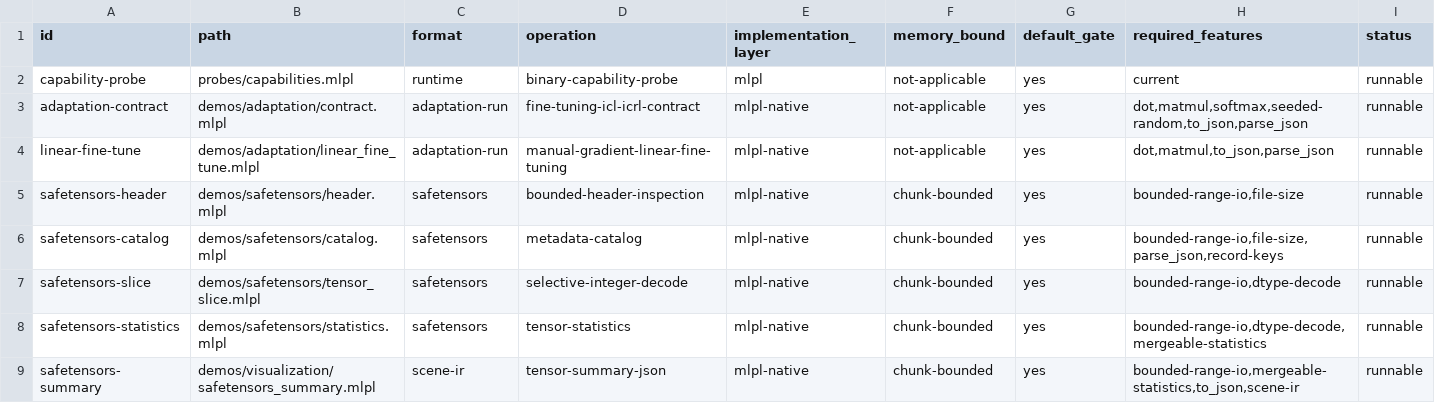
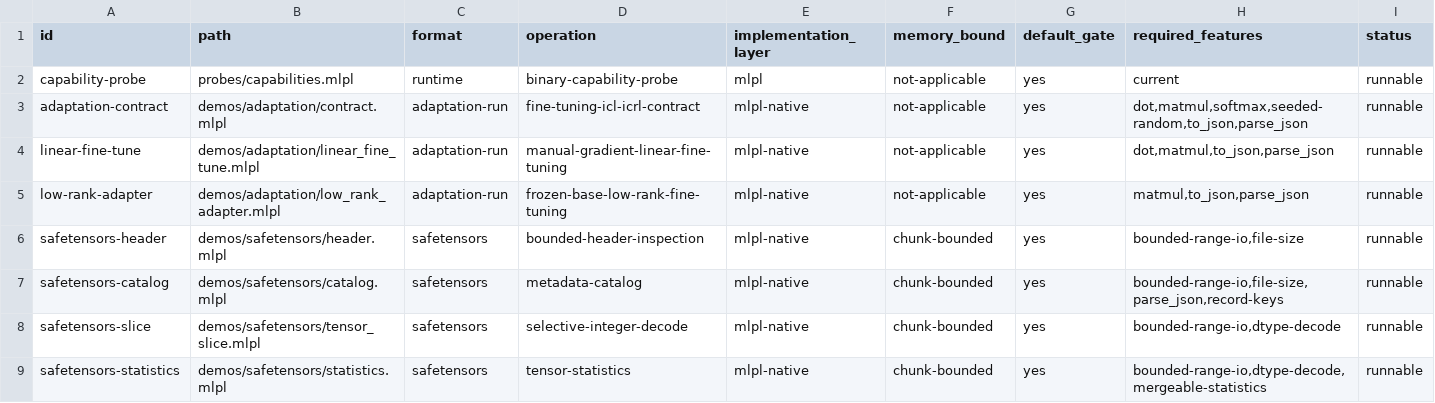
Before and after one commit to sw-ml-study/demo-ml-utils, a TSV file: catalog/demos.tsv, drawn as a sheet; only a part is shown; the shorter side is filled out with more unchanged rows; the diff names each change by its address in the sheet, - before the commit and + after, or states it on an @@ line.

Commit message:
feat: demonstrate frozen-base low-rank adaptation
Add a bounded rank-one/rank-two adapter implementation with manual factor gradients, frozen-base fingerprint evidence, merged and factorized inference parity, held-out evaluation, and resource-budget rejection tests.\n\nExpose a self-describing runnable demo with convergence trajectory and honest parameter accounting, document its relationship to LoRA and tiny-model limitations, and register it in the catalog, README, plan, saga status, just recipes, and demo-output gate.

```diff
--- a/catalog/demos.tsv
+++ b/catalog/demos.tsv
+row 5: low-rank-adapter | demos/adaptation/low_rank_adapter.mlpl | adaptation-run | frozen-base-low-rank-fine-tuning | mlpl-native | not-applicable | yes | matmul,to_json,parse_json | runnable
```
Also changed, not shown: 11 other files.
